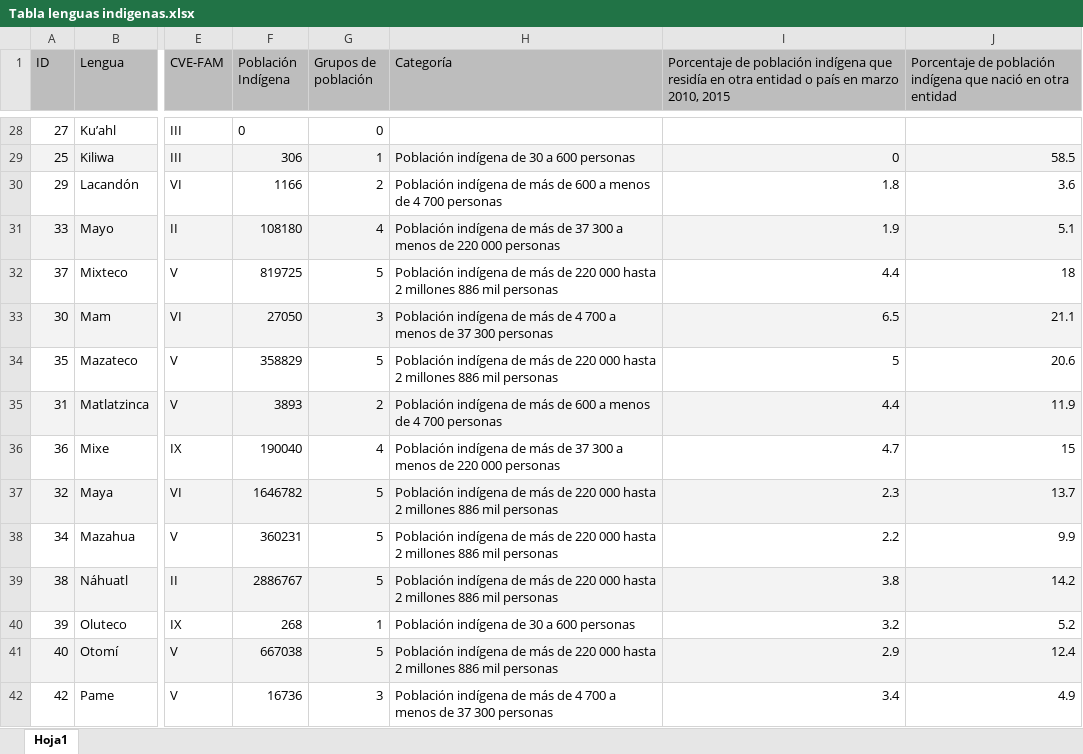
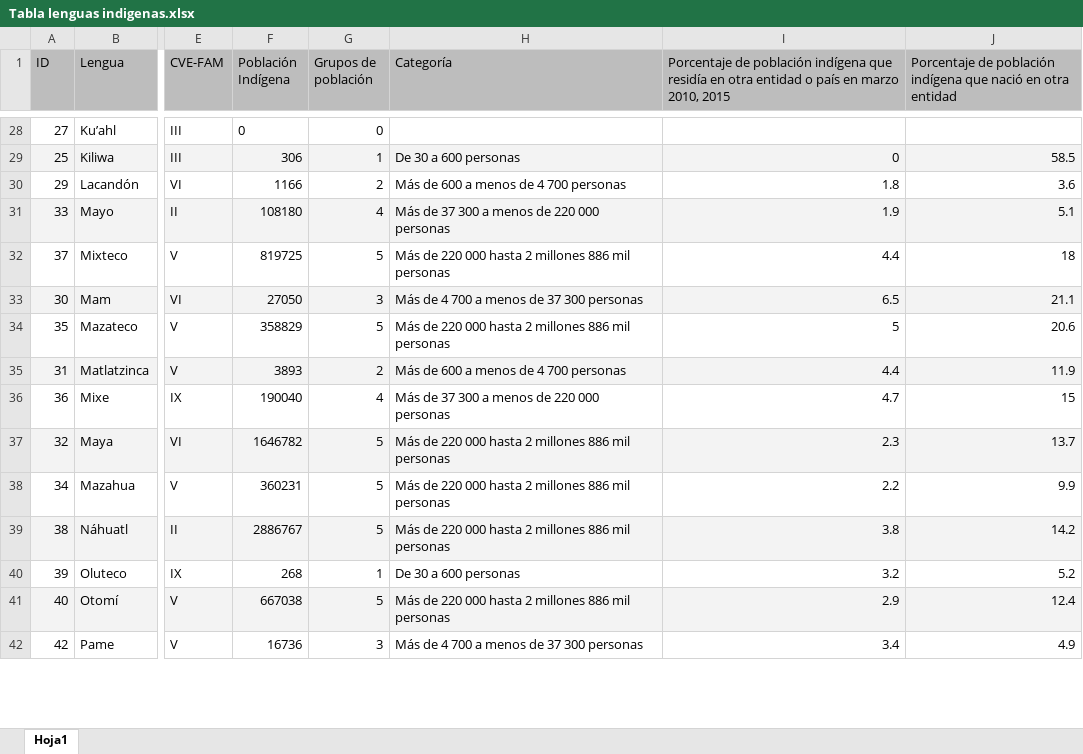
Before and after one commit to rigomortiz/codice-mexico, an Excel workbook: src/assets/data/Tabla lenguas indigenas.xlsx, sheet Hoja1, drawn as a sheet; only a part is shown, gaps mark what is left out; values as stored, in another font and other column widths than the file's, no borders; charts and pictures and conditional formats not drawn; the diff covers the shown part only; the diff names each change by its address in the sheet, - before the commit and + after, or states it on an @@ line.

```diff
--- a/src/assets/data/Tabla lenguas indigenas.xlsx (sheet Hoja1)
+++ b/src/assets/data/Tabla lenguas indigenas.xlsx (sheet Hoja1)
-H29 (Categoría): Población indígena de 30 a 600 personas
+H29 (Categoría): De 30 a 600 personas
-H30 (Categoría): Población indígena de más de 600…
+H30 (Categoría): Más de 600…
-H31 (Categoría): Población indígena de más de 37…
+H31 (Categoría): Más de 37…
-H32 (Categoría): Población indígena de más de 220…
+H32 (Categoría): Más de 220…
-H33 (Categoría): Población indígena de más de 4…
+H33 (Categoría): Más de 4…
-H34 (Categoría): Población indígena de más de 220…
+H34 (Categoría): Más de 220…
-H35 (Categoría): Población indígena de más de 600…
+H35 (Categoría): Más de 600…
-H36 (Categoría): Población indígena de más de 37…
+H36 (Categoría): Más de 37…
-H37:H39 (Categoría): Población indígena de más de 220…
+H37:H39 (Categoría): Más de 220…
-H40 (Categoría): Población indígena de 30 a 600 personas
+H40 (Categoría): De 30 a 600 personas
-H41 (Categoría): Población indígena de más de 220…
+H41 (Categoría): Más de 220…
-H42 (Categoría): Población indígena de más de 4…
+H42 (Categoría): Más de 4…
```
Also changed, not shown: 53 edited cells elsewhere in this sheet, charts or pictures, 8 other files.
